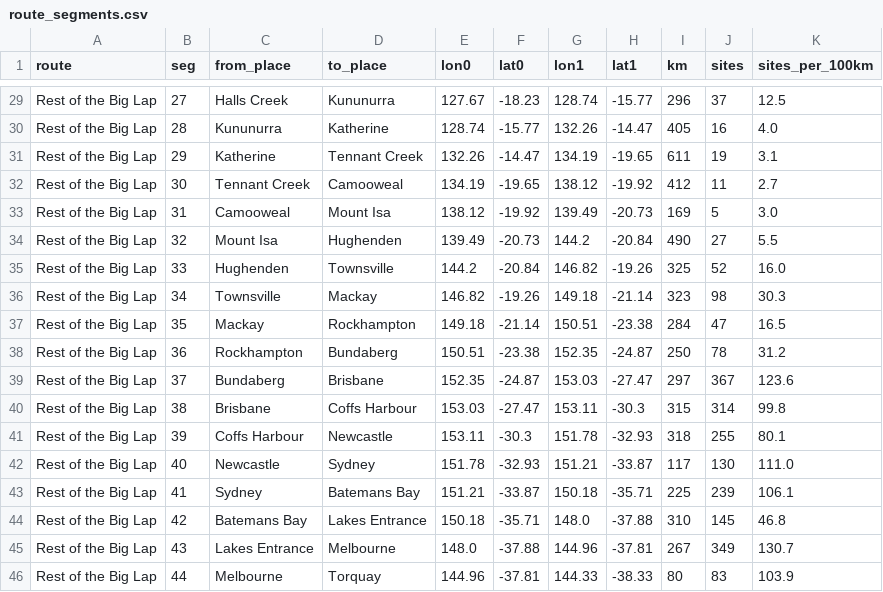
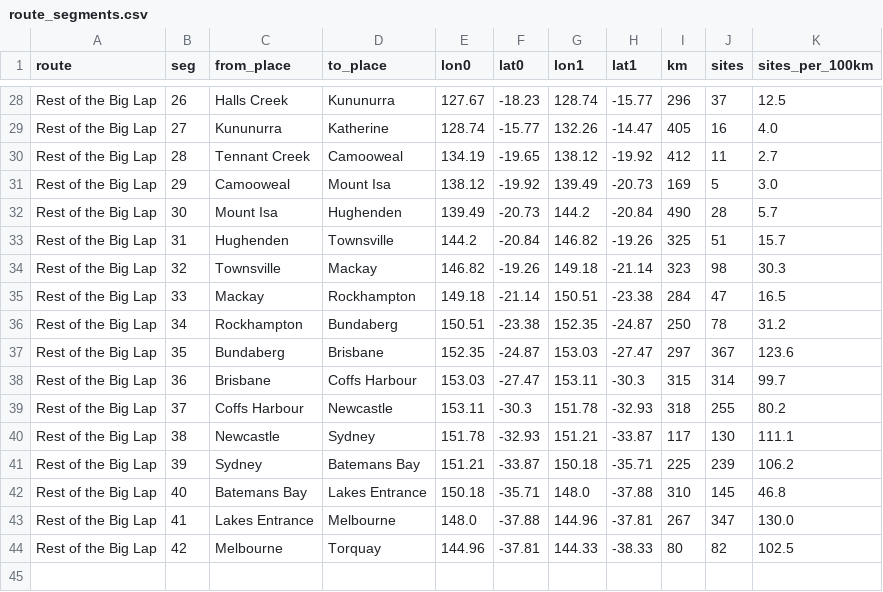
Before and after one commit to ElmaMallyPuteri/FIT3179_DV2, a CSV file: data/route_segments.csv, drawn as a sheet; only a part is shown, gaps mark what is left out; removed rows and columns are numbered as before the commit, all else as after; the diff covers the shown part only; the diff names each change by its address in the sheet, - before the commit and + after, or states it on an @@ line.

```diff
--- a/data/route_segments.csv
+++ b/data/route_segments.csv
-B28 (seg): 27
+B28 (seg): 26
-B29 (seg): 28
+B29 (seg): 27
-row 31: Rest of the Big Lap | 29 | Katherine | Tennant Creek | 132.26 | -14.47 | 134.19 | -19.65 | 611 | 19 | 3.1
-B30 (seg): 30
+B30 (seg): 28
-B31 (seg): 31
+B31 (seg): 29
-B32 (seg): 32
+B32 (seg): 30
-J32 (sites): 27
+J32 (sites): 28
-K32 (sites_per_100km): 5.5
+K32 (sites_per_100km): 5.7
-B33 (seg): 33
+B33 (seg): 31
-J33 (sites): 52
+J33 (sites): 51
-K33 (sites_per_100km): 16.0
+K33 (sites_per_100km): 15.7
-B34 (seg): 34
+B34 (seg): 32
-B35 (seg): 35
+B35 (seg): 33
-B36 (seg): 36
+B36 (seg): 34
-B37 (seg): 37
+B37 (seg): 35
-B38 (seg): 38
+B38 (seg): 36
-K38 (sites_per_100km): 99.8
+K38 (sites_per_100km): 99.7
-B39 (seg): 39
+B39 (seg): 37
-K39 (sites_per_100km): 80.1
+K39 (sites_per_100km): 80.2
-B40 (seg): 40
+B40 (seg): 38
-K40 (sites_per_100km): 111.0
+K40 (sites_per_100km): 111.1
-B41 (seg): 41
+B41 (seg): 39
-K41 (sites_per_100km): 106.1
+K41 (sites_per_100km): 106.2
-B42 (seg): 42
+B42 (seg): 40
-B43 (seg): 43
+B43 (seg): 41
-J43 (sites): 349
+J43 (sites): 347
-K43 (sites_per_100km): 130.7
+K43 (sites_per_100km): 130.0
-B44 (seg): 44
+B44 (seg): 42
-J44 (sites): 83
+J44 (sites): 82
-K44 (sites_per_100km): 103.9
+K44 (sites_per_100km): 102.5
```
Also changed, not shown: 1 removed row and 21 edited cells elsewhere in this file, 11 other files.
